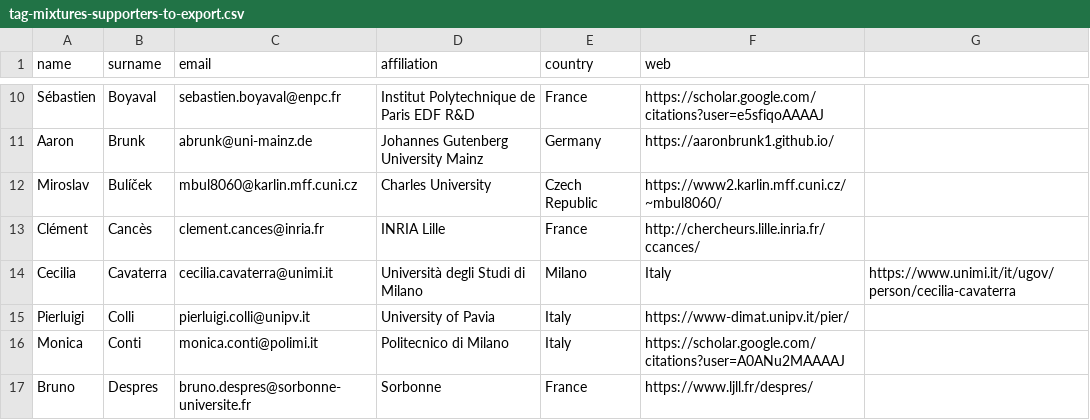
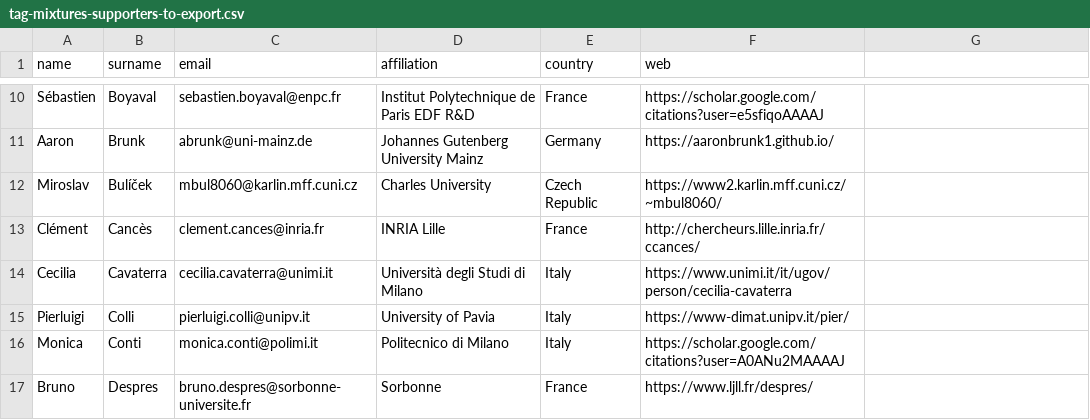
Before and after one commit to ems-tag-mixtures/ems-tag-mixtures.github.io, a CSV file: _data/tag-mixtures-supporters-to-export.csv, drawn as a sheet; only a part is shown, gaps mark what is left out.

Commit message:
Misprints.

```diff
--- a/_data/tag-mixtures-supporters-to-export.csv
+++ b/_data/tag-mixtures-supporters-to-export.csv
@@ -13,3 +13,3 @@ Miroslav,Bulíček,mbul8060@karlin.mff.cuni.cz,Charles University,Czech Republic
 Clément,Cancès,clement.cances@inria.fr,INRIA Lille,France,http://chercheurs.lille.inria.fr/ccances/
-Cecilia,Cavaterra,cecilia.cavaterra@unimi.it,Università degli Studi di Milano,Milano,Italy,https://www.unimi.it/it/ugov/person/cecilia-cavaterra
+Cecilia,Cavaterra,cecilia.cavaterra@unimi.it,Università degli Studi di Milano,Italy,https://www.unimi.it/it/ugov/person/cecilia-cavaterra
 Pierluigi,Colli,pierluigi.colli@unipv.it,University of Pavia,Italy,https://www-dimat.unipv.it/pier/
```
